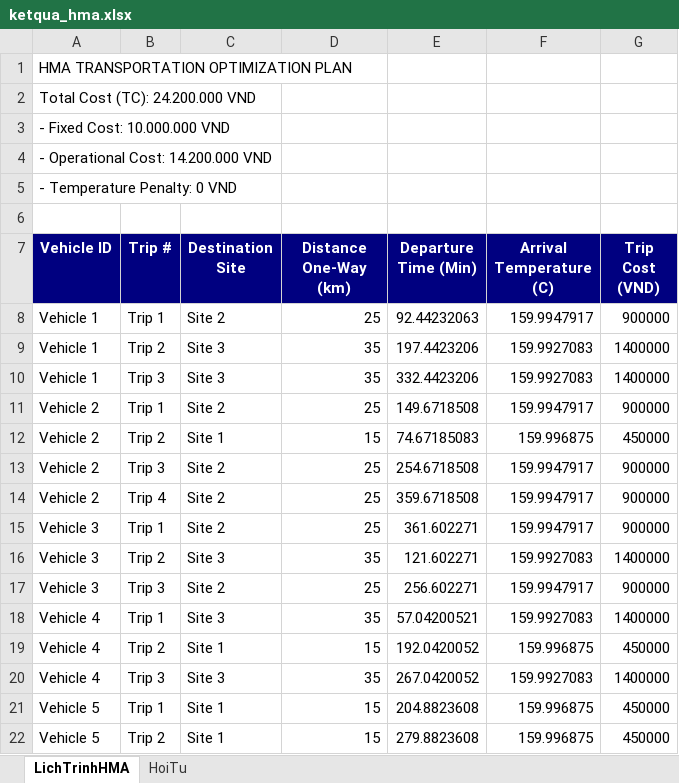
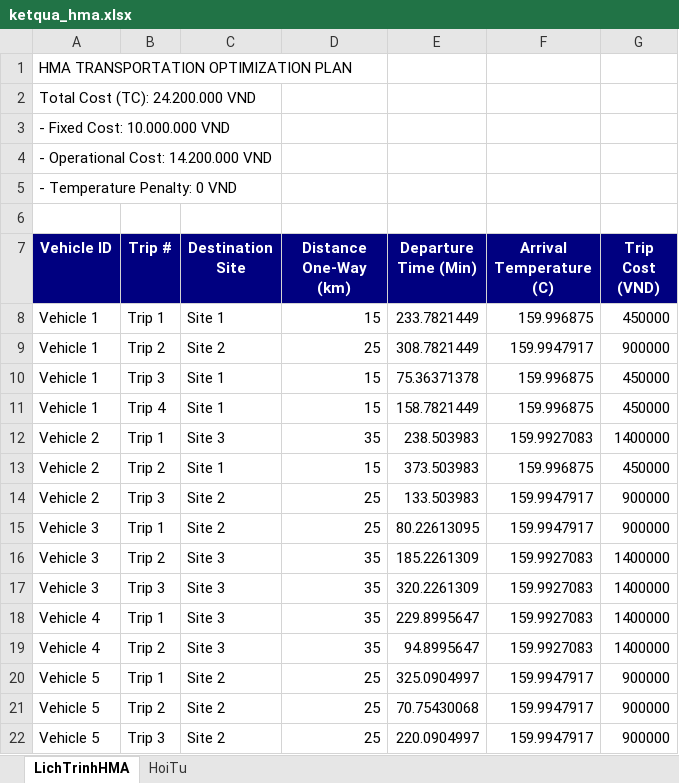
Before and after one commit to hungnv-2811/da_gwo-for-hma, an Excel workbook: ketqua_hma.xlsx, sheet LichTrinhHMA, drawn as a sheet; values as stored, in another font and other column widths than the file's, no borders; removed rows and columns are numbered as before the commit, all else as after; the diff names each change by its address in the sheet, - before the commit and + after, or states it on an @@ line.

```diff
--- a/ketqua_hma.xlsx (sheet LichTrinhHMA)
+++ b/ketqua_hma.xlsx (sheet LichTrinhHMA)
+row 8: Vehicle 1 | Trip 1 | Site 1 | 15 | 233.7821449 | 159.996875 | 450000
-B9 (Trip #): Trip 1
+B9 (Trip #): Trip 2
-E9 (Departure Time (Min)): 92.44232063
+E9 (Departure Time (Min)): 308.7821449
-row 9: Vehicle 1 | Trip 2 | Site 3 | 35 | 197.4423206 | 159.9927083 | 1400000
+row 10: Vehicle 1 | Trip 3 | Site 1 | 15 | 75.36371378 | 159.996875 | 450000
+row 11: Vehicle 1 | Trip 4 | Site 1 | 15 | 158.7821449 | 159.996875 | 450000
-A12 (Vehicle ID): Vehicle 1
+A12 (Vehicle ID): Vehicle 2
-B12 (Trip #): Trip 3
+B12 (Trip #): Trip 1
-E12 (Departure Time (Min)): 332.4423206
+E12 (Departure Time (Min)): 238.503983
-row 11: Vehicle 2 | Trip 1 | Site 2 | 25 | 149.6718508 | 159.9947917 | 900000
-E13 (Departure Time (Min)): 74.67185083
+E13 (Departure Time (Min)): 373.503983
-E14 (Departure Time (Min)): 254.6718508
+E14 (Departure Time (Min)): 133.503983
-row 14: Vehicle 2 | Trip 4 | Site 2 | 25 | 359.6718508 | 159.9947917 | 900000
-E15 (Departure Time (Min)): 361.602271
+E15 (Departure Time (Min)): 80.22613095
-E16 (Departure Time (Min)): 121.602271
+E16 (Departure Time (Min)): 185.2261309
-C17 (Destination Site): Site 2
+C17 (Destination Site): Site 3
-D17 (Distance One-Way (km)): 25
+D17 (Distance One-Way (km)): 35
-E17 (Departure Time (Min)): 256.602271
+E17 (Departure Time (Min)): 320.2261309
-F17 (Arrival Temperature (C)): 159.9947917
+F17 (Arrival Temperature (C)): 159.9927083
-G17 (Trip Cost (VND)): 900000
+G17 (Trip Cost (VND)): 1400000
-E18 (Departure Time (Min)): 57.04200521
+E18 (Departure Time (Min)): 229.8995647
-row 19: Vehicle 4 | Trip 2 | Site 1 | 15 | 192.0420052 | 159.996875 | 450000
-B19 (Trip #): Trip 3
+B19 (Trip #): Trip 2
-E19 (Departure Time (Min)): 267.0420052
+E19 (Departure Time (Min)): 94.8995647
-C20:C21 (Destination Site): Site 1
+C20:C21 (Destination Site): Site 2
-D20:D21 (Distance One-Way (km)): 15
+D20:D21 (Distance One-Way (km)): 25
-E20 (Departure Time (Min)): 204.8823608
+E20 (Departure Time (Min)): 325.0904997
-F20:F21 (Arrival Temperature (C)): 159.996875
+F20:F21 (Arrival Temperature (C)): 159.9947917
-G20:G21 (Trip Cost (VND)): 450000
+G20:G21 (Trip Cost (VND)): 900000
-E21 (Departure Time (Min)): 279.8823608
+E21 (Departure Time (Min)): 70.75430068
+row 22: Vehicle 5 | Trip 3 | Site 2 | 25 | 220.0904997 | 159.9947917 | 900000
```
Also changed, not shown: sheet HoiTu, tonghop.xlsx, 3 other files.
